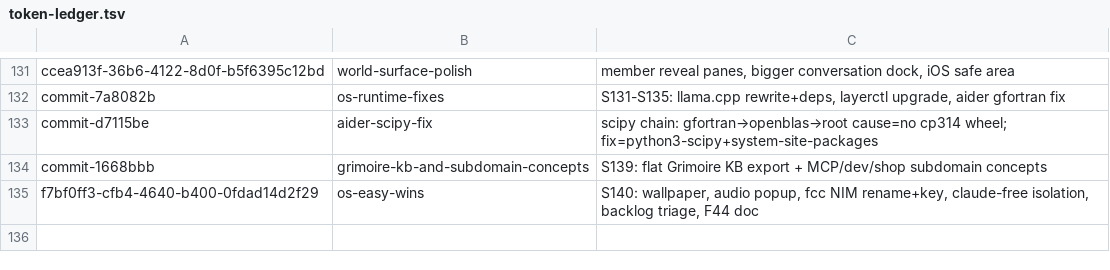
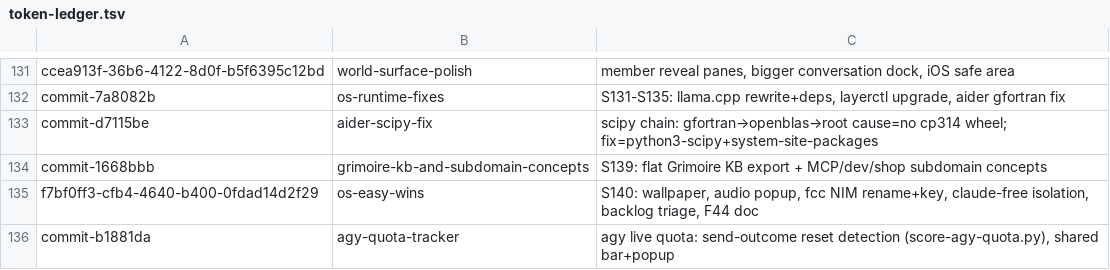
Before and after one commit to RaBbLE-Collective/RaBbLE-Grimoire, a TSV file: log/token-ledger.tsv, drawn as a sheet; only a part is shown, gaps mark what is left out; the diff names each change by its address in the sheet, - before the commit and + after, or states it on an @@ line.

Commit message:
transcribe ~ collective >> S141: agy live quota tracker (send-outcome reset detection) // %AGY_QUOTA_LIVE%

```diff
--- a/log/token-ledger.tsv
+++ b/log/token-ledger.tsv
+row 136: commit-b1881da | agy-quota-tracker | agy live quota: send-outcome reset detection (score-agy-quota.py), shared bar+popup
```
Also changed, not shown: 2 other files.
